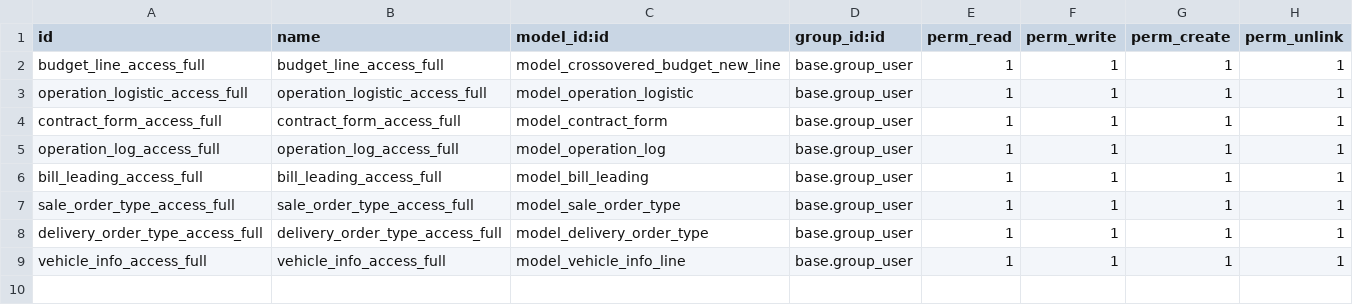
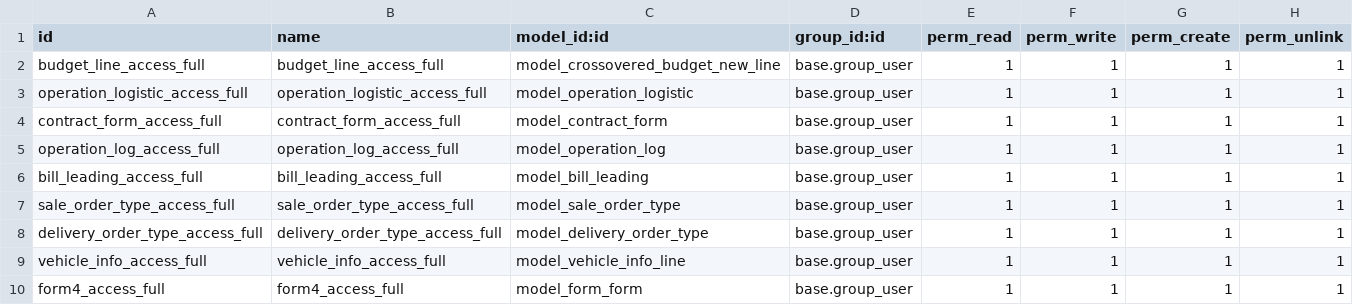
Before and after one commit to RLJO/firstgrain, a CSV file: first_grain_custom/security/ir.model.access.csv, drawn as a sheet; the diff names each change by its address in the sheet, - before the commit and + after, or states it on an @@ line.

Commit message:
Form 4 scenario

```diff
--- a/first_grain_custom/security/ir.model.access.csv
+++ b/first_grain_custom/security/ir.model.access.csv
+row 10: form4_access_full | form4_access_full | model_form_form | base.group_user | 1 | 1 | 1 | 1
```
Also changed, not shown: 12 other files.
